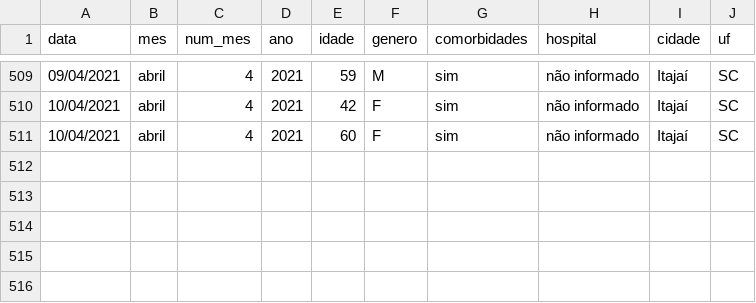
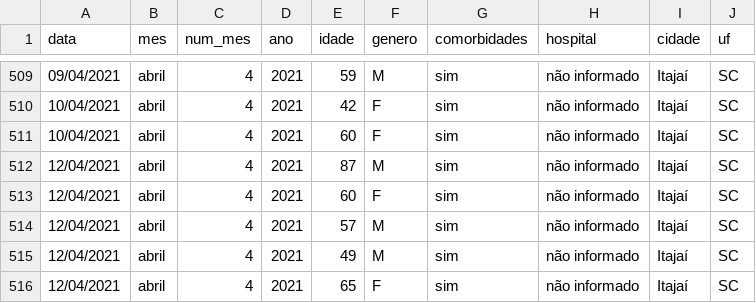
Before and after one commit to ingoramos/dashboardItj, a CSV file: obitos_covid.csv, drawn as a sheet; only a part is shown, gaps mark what is left out; the diff names each change by its address in the sheet, - before the commit and + after, or states it on an @@ line.

```diff
--- a/obitos_covid.csv
+++ b/obitos_covid.csv
+row 512: 12/04/2021 | abril | 4 | 2021 | 87 | M | sim | não informado | Itajaí | SC
+row 513: 12/04/2021 | abril | 4 | 2021 | 60 | F | sim | não informado | Itajaí | SC
+row 514: 12/04/2021 | abril | 4 | 2021 | 57 | M | sim | não informado | Itajaí | SC
+row 515: 12/04/2021 | abril | 4 | 2021 | 49 | M | sim | não informado | Itajaí | SC
+row 516: 12/04/2021 | abril | 4 | 2021 | 65 | F | sim | não informado | Itajaí | SC
```
Also changed, not shown: covid_Itajai.csv, marieta.csv, 1 other file.
